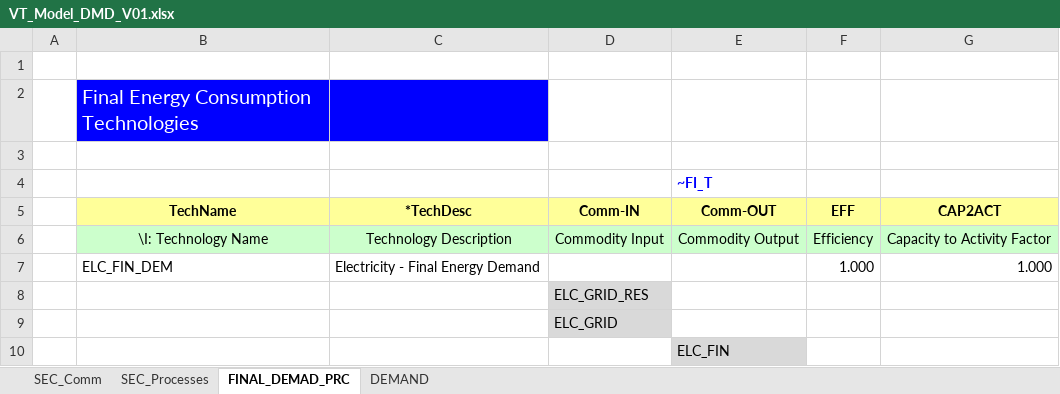
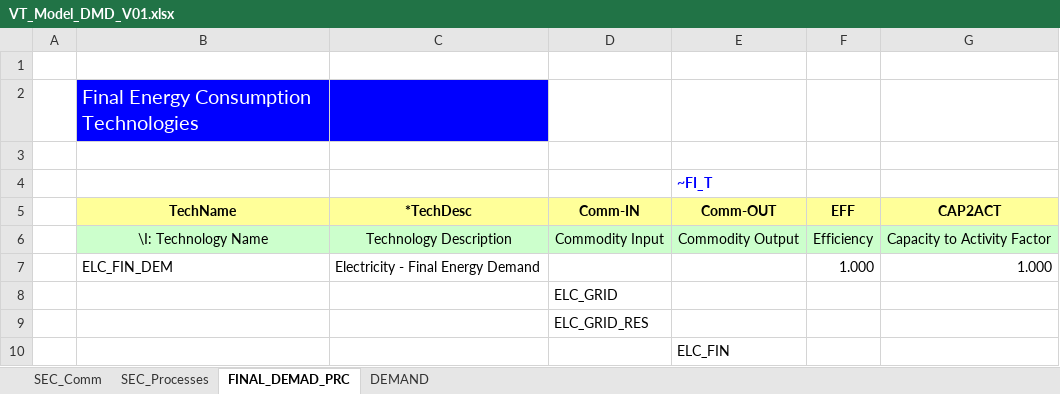
Before and after one commit to maxconmar/TIMES, an Excel workbook: VT_Model_DMD_V01.xlsx, sheet FINAL_DEMAD_PRC, drawn as a sheet; values as stored, in another font and other column widths than the file's, no borders; addresses are those after the commit; the diff names each change by its address in the sheet, - before the commit and + after, or states it on an @@ line.

```diff
--- a/VT_Model_DMD_V01.xlsx (sheet FINAL_DEMAD_PRC)
+++ b/VT_Model_DMD_V01.xlsx (sheet FINAL_DEMAD_PRC)
@@ row 9 moved to row 8: ELC_GRID @@
-D9 fill: #D9D9D9
+D9 fill: none
-E10 fill: #D9D9D9
+E10 fill: none
```
Also changed, not shown: sheet DEMAND, sheet SEC_Comm, sheet SEC_Processes, formulas that keep their value, charts or pictures, SuppXLS/Scen_COM_FR_ELE.xlsx, SysSettings.xlsx, 2 other files.
